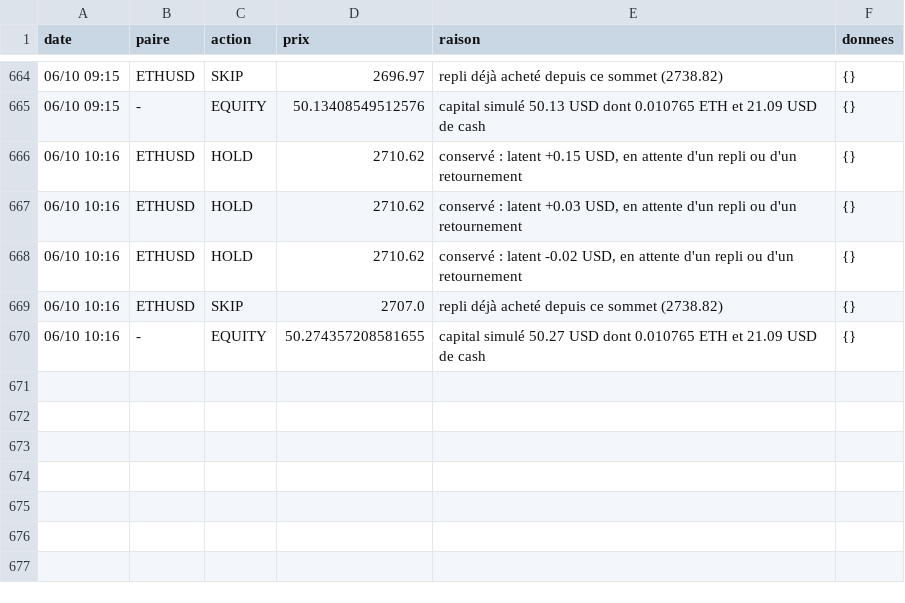
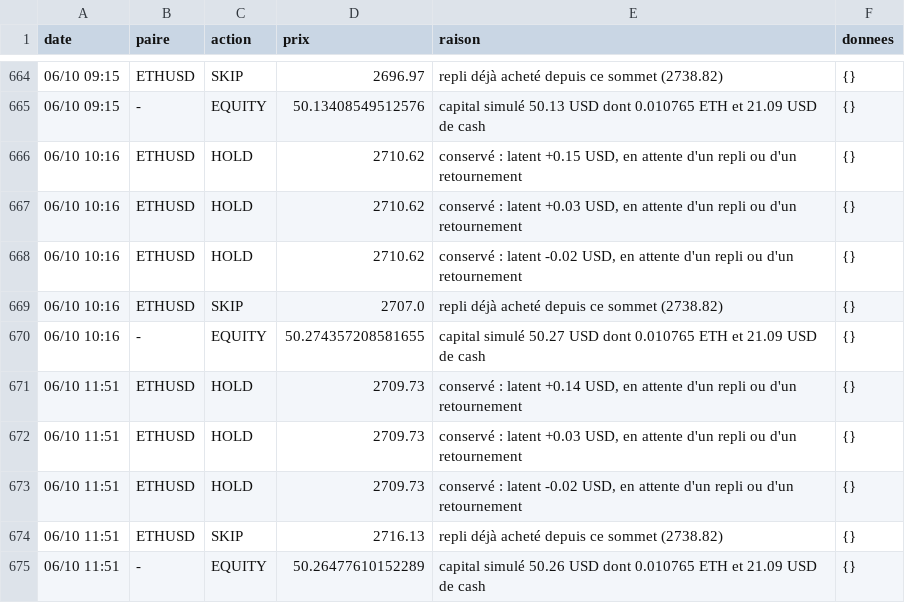
Before and after one commit to nftmooods/Public_App, a CSV file: KrakenPaperBot/data/decisions-accumulation.csv, drawn as a sheet; only a part is shown, gaps mark what is left out; the diff names each change by its address in the sheet, - before the commit and + after, or states it on an @@ line.

```diff
--- a/KrakenPaperBot/data/decisions-accumulation.csv
+++ b/KrakenPaperBot/data/decisions-accumulation.csv
+row 671: 06/10 11:51 | ETHUSD | HOLD | 2709.73 | conservé : latent +0.14 USD, en attente d'un repli ou d'un retournement | {}
+row 672: 06/10 11:51 | ETHUSD | HOLD | 2709.73 | conservé : latent +0.03 USD, en attente d'un repli ou d'un retournement | {}
+row 673: 06/10 11:51 | ETHUSD | HOLD | 2709.73 | conservé : latent -0.02 USD, en attente d'un repli ou d'un retournement | {}
+row 674: 06/10 11:51 | ETHUSD | SKIP | 2716.13 | repli déjà acheté depuis ce sommet (2738.82) | {}
+row 675: 06/10 11:51 | - | EQUITY | 50.26477610152289 | capital simulé 50.26 USD dont 0.010765 ETH et 21.09 USD de cash | {}
```
Also changed, not shown: KrakenPaperBot/data/decisions-agressif.csv, KrakenPaperBot/data/decisions-memecoin.csv, 6 other files.
